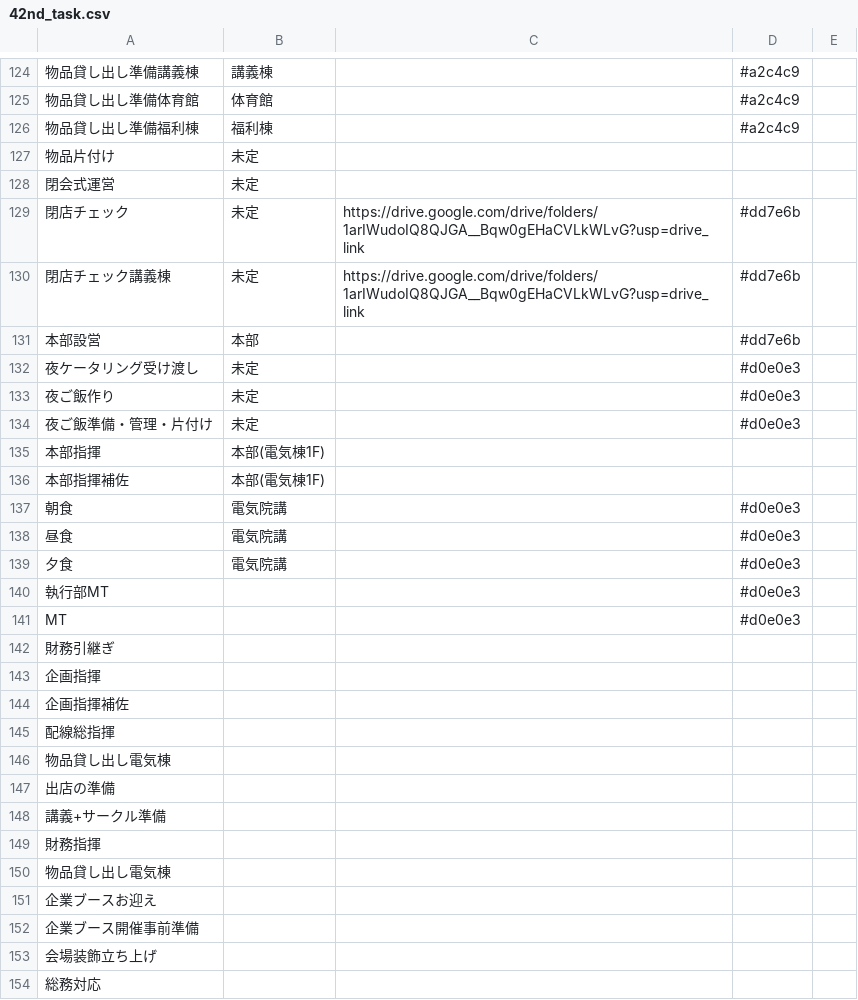
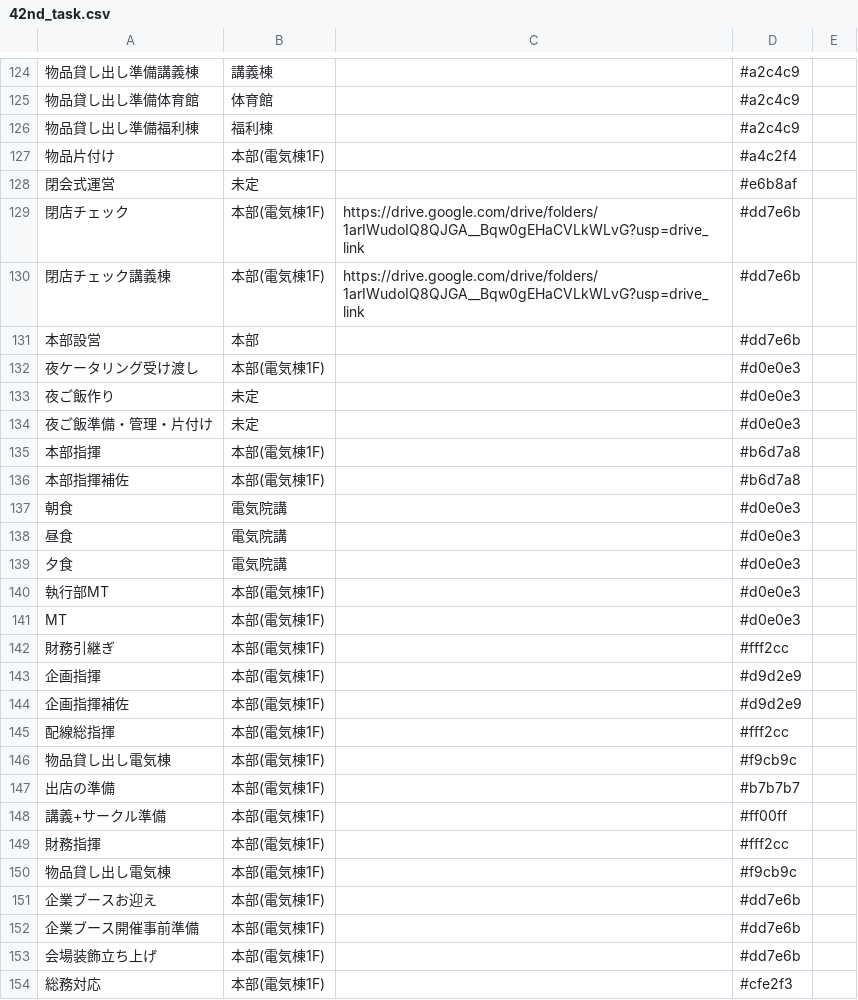
Before and after one commit to NUTFes/SeeFT, a CSV file: api/seeds/42nd_task.csv, drawn as a sheet; only a part is shown, gaps mark what is left out; the diff covers the shown part only; the diff names each change by its address in the sheet, - before the commit and + after, or states it on an @@ line.

```diff
--- a/api/seeds/42nd_task.csv
+++ b/api/seeds/42nd_task.csv
-B127: 未定
+B127: 本部(電気棟1F)
-D127: (empty)
+D127: #a4c2f4
-D128: (empty)
+D128: #e6b8af
-B129:B130: 未定
+B129:B130: 本部(電気棟1F)
-B132: 未定
+B132: 本部(電気棟1F)
-D135:D136: (empty)
+D135:D136: #b6d7a8
-B140:B154: (empty)
+B140:B154: 本部(電気棟1F)
-D142: (empty)
+D142: #fff2cc
-D143:D144: (empty)
+D143:D144: #d9d2e9
-D145: (empty)
+D145: #fff2cc
-D146: (empty)
+D146: #f9cb9c
-D147: (empty)
+D147: #b7b7b7
-D148: (empty)
+D148: #ff00ff
-D149: (empty)
+D149: #fff2cc
-D150: (empty)
+D150: #f9cb9c
-D151:D153: (empty)
+D151:D153: #dd7e6b
-D154: (empty)
+D154: #cfe2f3
```
Also changed, not shown: 147 edited cells elsewhere in this file.
